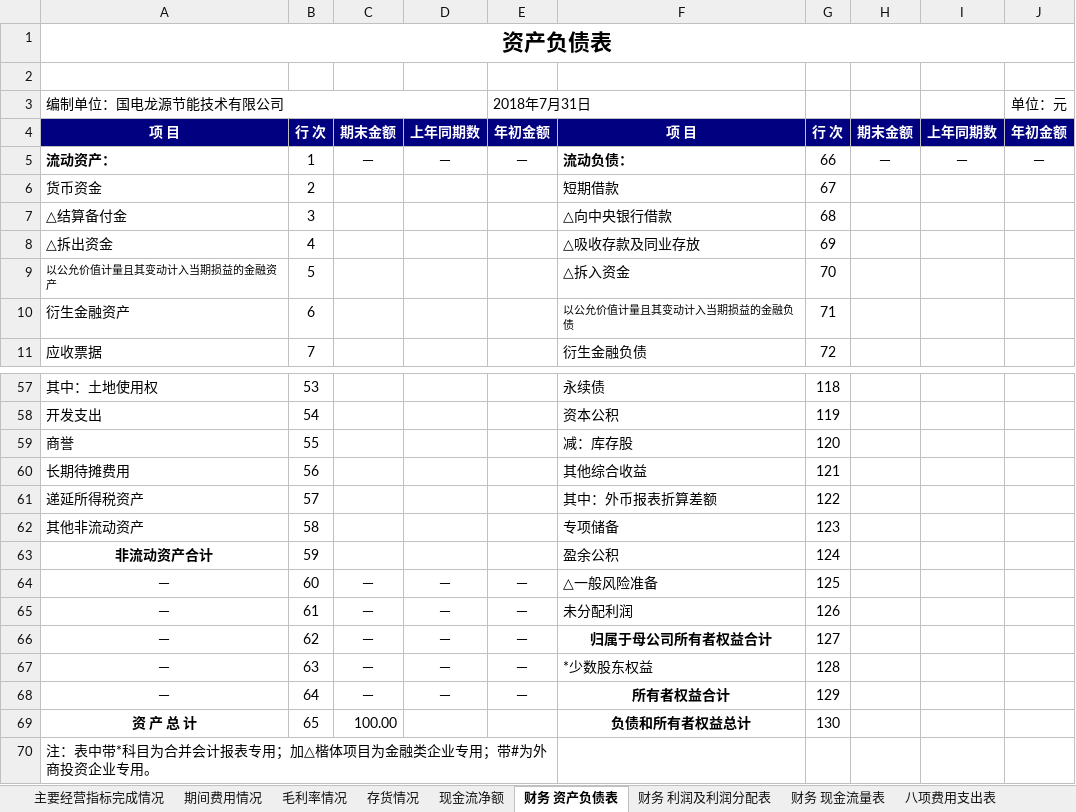
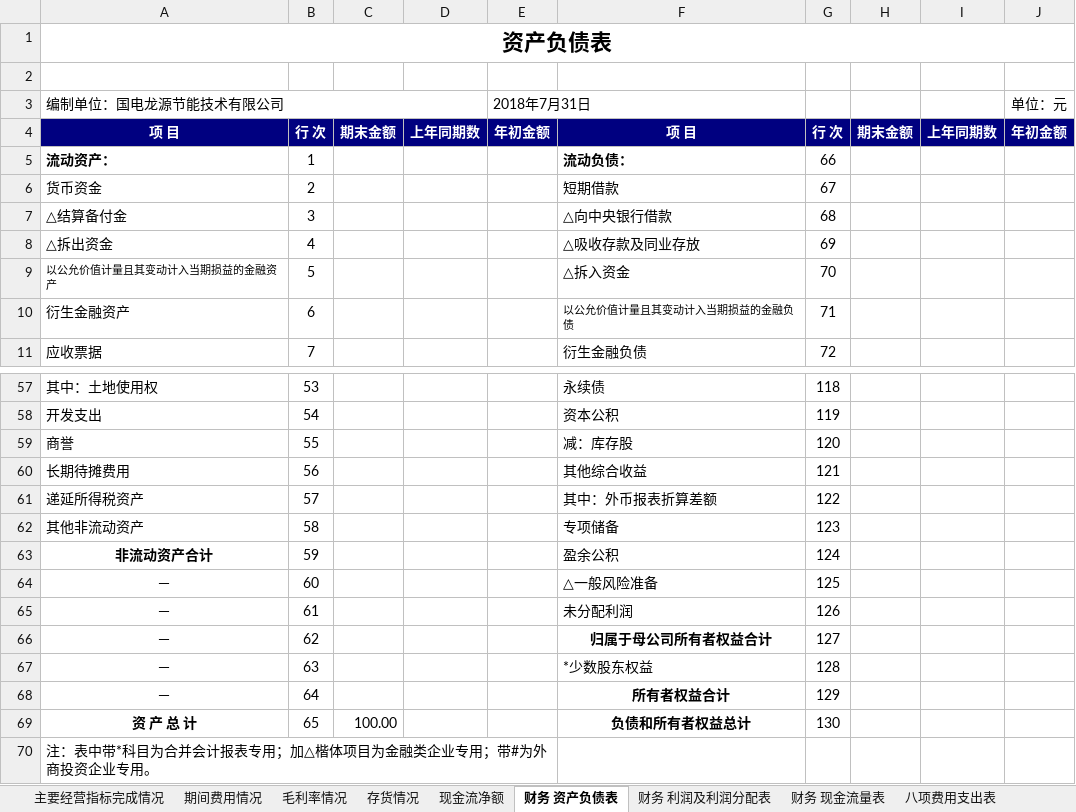
Before and after one commit to Lewishui/BJ_FA, an Excel workbook: BJ_FAautomaion/BJ_FAautomaion/bin/Debug/Resources/DATA.xlsx, sheet 财务 资产负债表, drawn as a sheet; only a part is shown, gaps mark what is left out; values as stored, in another font and other column widths than the file's, no borders; the diff names each change by its address in the sheet, - before the commit and + after, or states it on an @@ line.

```diff
--- a/BJ_FAautomaion/BJ_FAautomaion/bin/Debug/Resources/DATA.xlsx (sheet 财务 资产负债表)
+++ b/BJ_FAautomaion/BJ_FAautomaion/bin/Debug/Resources/DATA.xlsx (sheet 财务 资产负债表)
-C5: －
+C5: (empty)
-D5: －
+D5: (empty)
-E5: －
+E5: (empty)
-H5: －
+H5: (empty)
-I5: －
+I5: (empty)
-J5: －
+J5: (empty)
-C64:C68: －
+C64:C68: (empty)
-D64:D68: －
+D64:D68: (empty)
-E64:E68: －
+E64:E68: (empty)
```
Also changed, not shown: sheet 主要经营指标完成情况, sheet 期间费用情况, sheet 毛利率情况, sheet 现金流净额, sheet 存货情况, sheet 财务 现金流量表, 1 more sheet, 43 other files.
